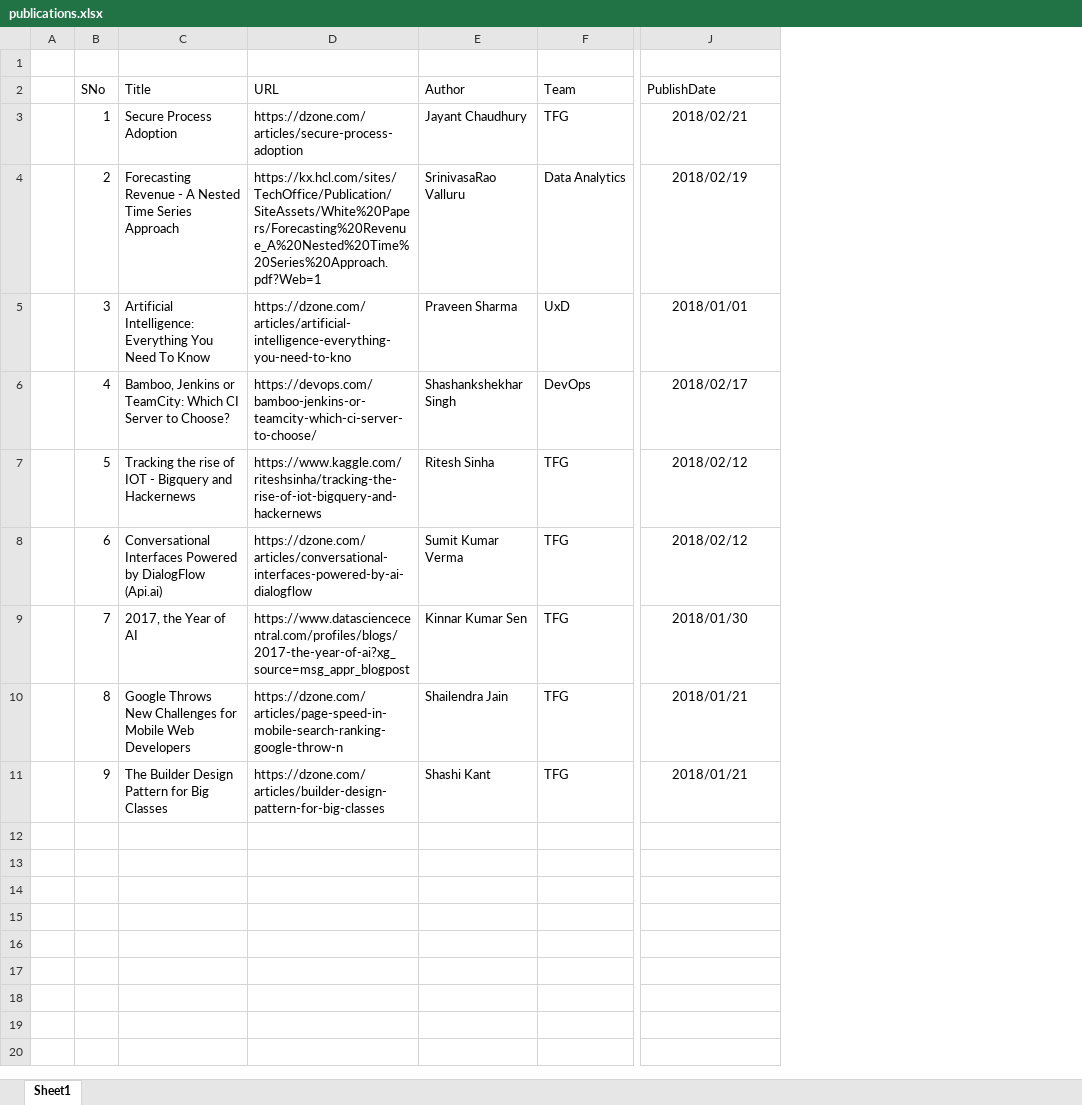
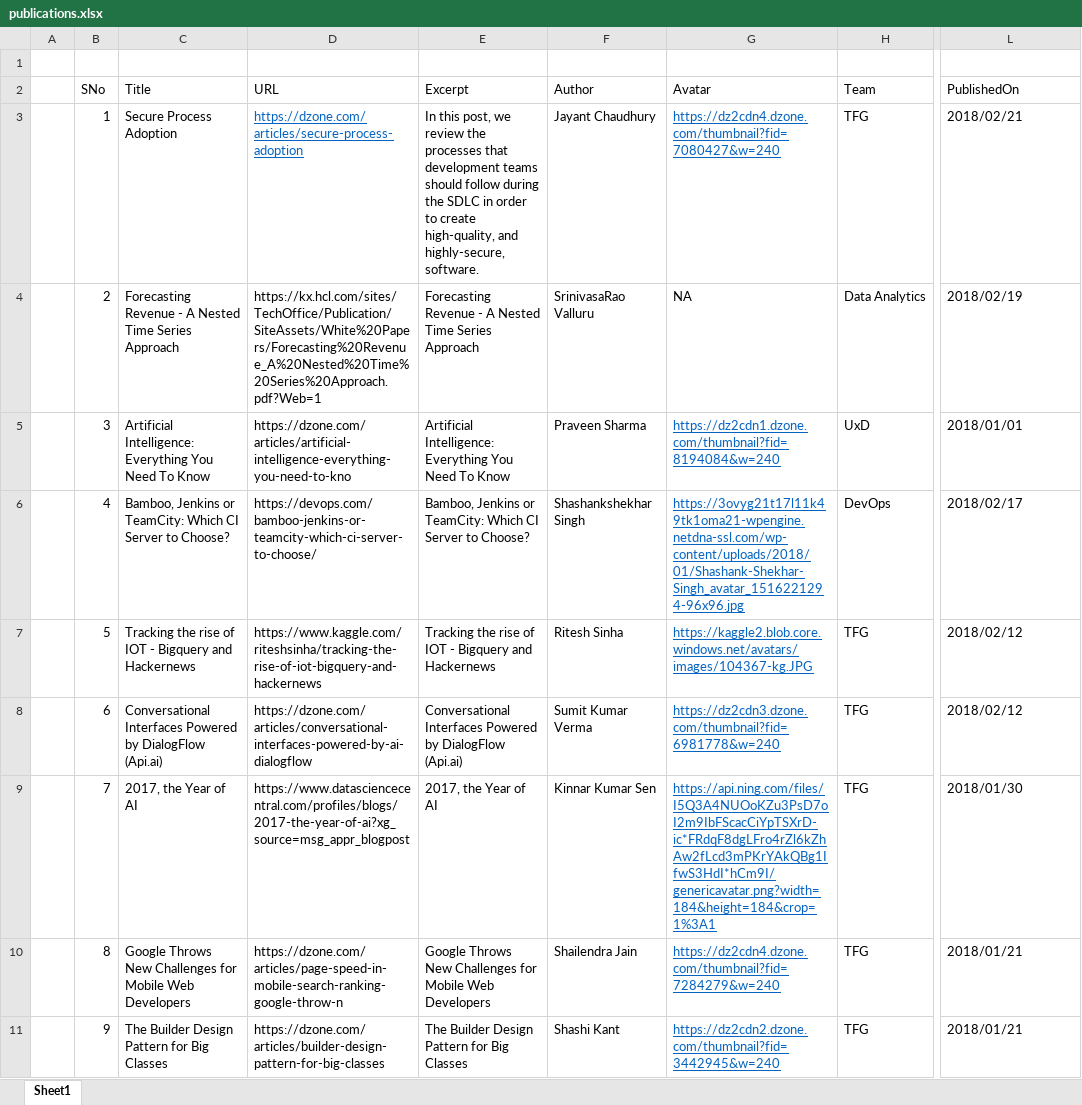
Before and after one commit to tsukhu/gatsby-material-ui-starter, an Excel workbook: src/data/publications.xlsx, sheet Sheet1, drawn as a sheet; only a part is shown, gaps mark what is left out; values as stored, in another font and other column widths than the file's, no borders; addresses are those after the commit; the diff names each change by its address in the sheet, - before the commit and + after, or states it on an @@ line.

Commit message:
Added support for publications

```diff
--- a/src/data/publications.xlsx (sheet Sheet1)
+++ b/src/data/publications.xlsx (sheet Sheet1)
+column E (Excerpt), rows 3-11: In this post, we review the processes that development teams should follow during the SDLC in order to create high-quality, and highly-secure, software. | Forecasting Revenue - A Nested Time Series Approach | Artificial Intelligence: Everything You Need To Know | Bamboo, Jenkins or TeamCity: Which CI Server to Choose? | Tracking the rise of IOT - Bigquery and Hackernews | Conversational Interfaces Powered by DialogFlow (Api.ai) | 2017, the Year of AI | Google Throws New Challenges for Mobile Web Developers | The Builder Design Pattern for Big Classes
+column G (Avatar), rows 3-11: https://dz2cdn4.dzone.com/thumbnail?fid=7080427&w=240 | NA | https://dz2cdn1.dzone.com/thumbnail?fid=8194084&w=240 | https://3ovyg21t17l11k49tk1oma21-wpengine.netdna-ssl.com/wp-content/uploads/2018/01/Shashank-Shekhar-Singh_avatar_1516221294-96x96.jpg | https://kaggle2.blob.core.windows.net/avatars/images/104367-kg.JPG | https://dz2cdn3.dzone.com/thumbnail?fid=6981778&w=240 | https://api.ning.com/files/I5Q3A4NUOoKZu3PsD7oI2m9IbFScacCiYpTSXrD-ic*FRdqF8dgLFro4rZl6kZhAw2fLcd3mPKrYAkQBg1IfwS3HdI*hCm9I/genericavatar.png?width=184&height=184&crop=1%3A1 | https://dz2cdn4.dzone.com/thumbnail?fid=7284279&w=240 | https://dz2cdn2.dzone.com/thumbnail?fid=3442945&w=240
-L2: PublishDate
+L2: PublishedOn
@@ D3 underline: off → on, text colour: black → #0563C1 @@
-L3:L11 alignment: center
+L3:L11 alignment: left
```
Also changed, not shown: 3 other files.
